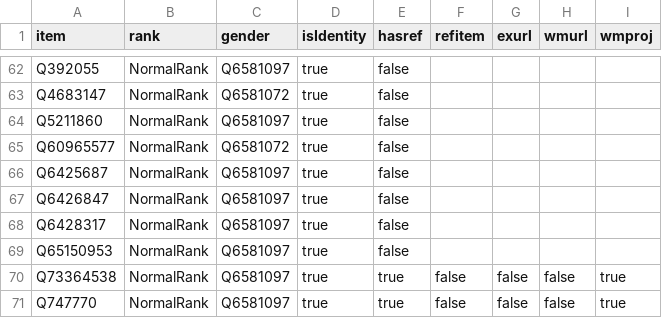
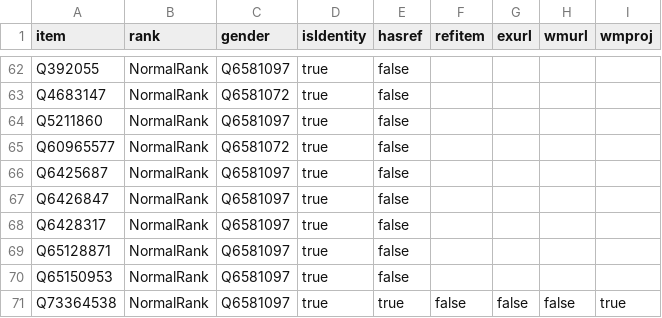
Before and after one commit to every-politician-scrapers/togo, a CSV file: badges/rawdata/gender.csv, drawn as a sheet; only a part is shown, gaps mark what is left out; the shorter side is filled out with more unchanged rows; the diff names each change by its address in the sheet, - before the commit and + after, or states it on an @@ line.

```diff
--- a/badges/rawdata/gender.csv
+++ b/badges/rawdata/gender.csv
+row 69: Q65128871 | NormalRank | Q6581097 | true | false
```
Also changed, not shown: badges/rawdata/pob.csv.
